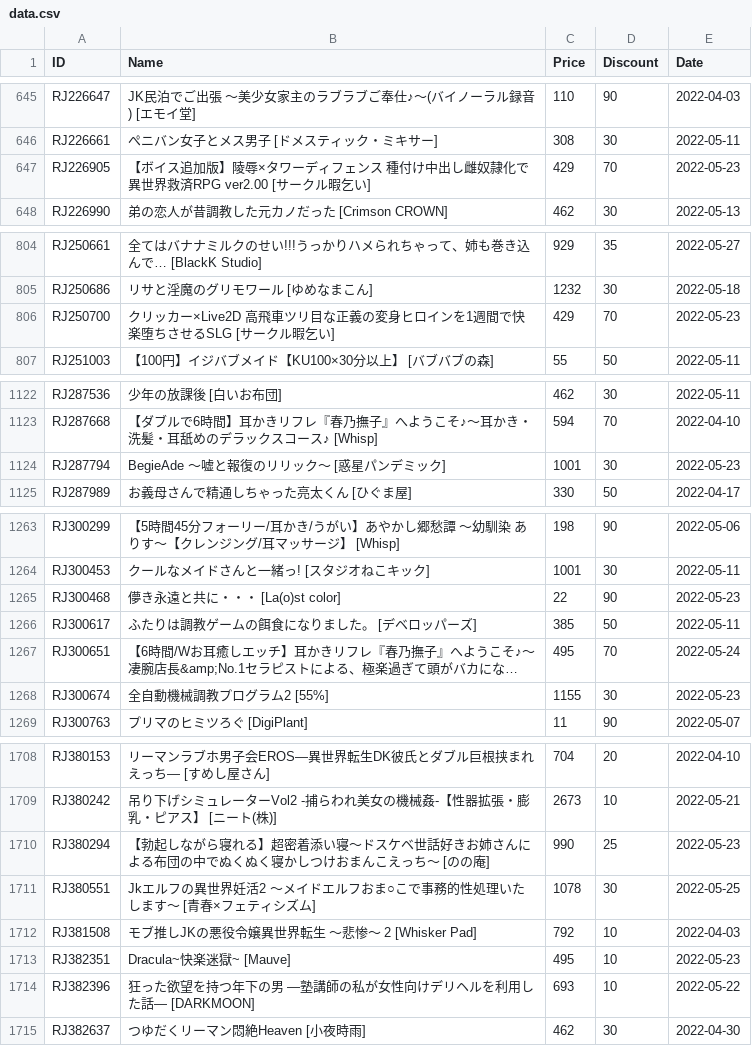
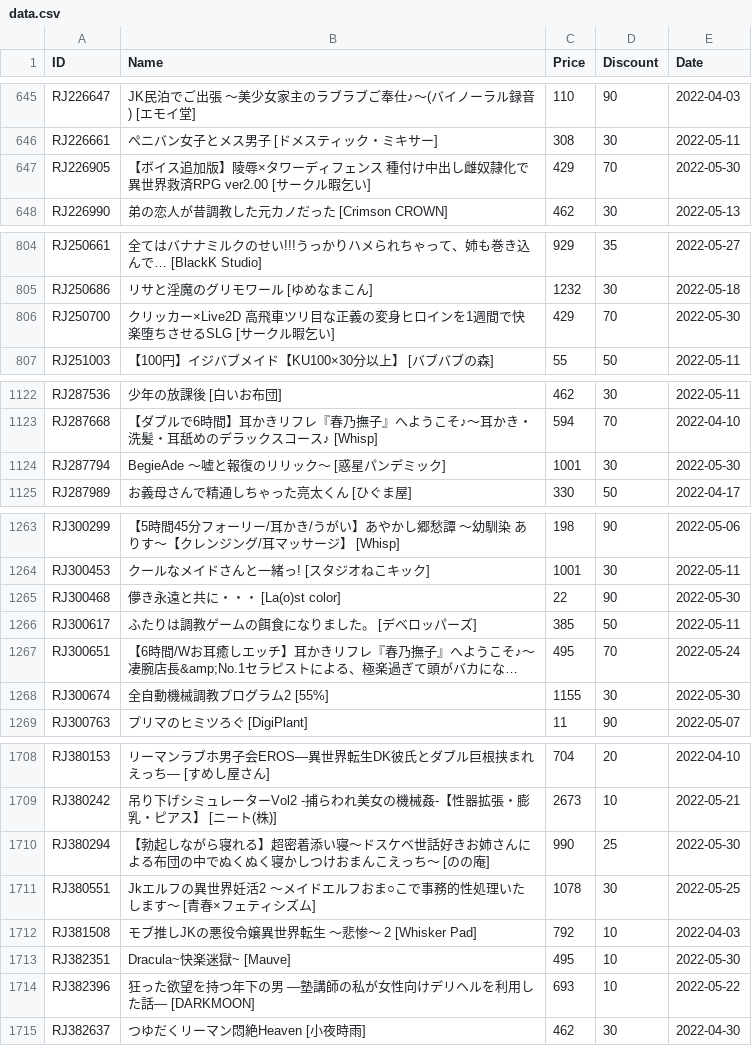
Before and after one commit to imba-tjd/DLWatcher, a CSV file: data.csv, drawn as a sheet; only a part is shown, gaps mark what is left out; long unchanged cells end in …; the diff covers the shown part only; the diff names each change by its address in the sheet, - before the commit and + after, or states it on an @@ line.

```diff
--- a/data.csv
+++ b/data.csv
-E647 (Date): 2022-05-23
+E647 (Date): 2022-05-30
-E806 (Date): 2022-05-23
+E806 (Date): 2022-05-30
-E1124 (Date): 2022-05-23
+E1124 (Date): 2022-05-30
-E1265 (Date): 2022-05-23
+E1265 (Date): 2022-05-30
-E1268 (Date): 2022-05-23
+E1268 (Date): 2022-05-30
-E1710 (Date): 2022-05-23
+E1710 (Date): 2022-05-30
-E1713 (Date): 2022-05-23
+E1713 (Date): 2022-05-30
```
Also changed, not shown: 1 edited cell elsewhere in this file, 1 other file.
